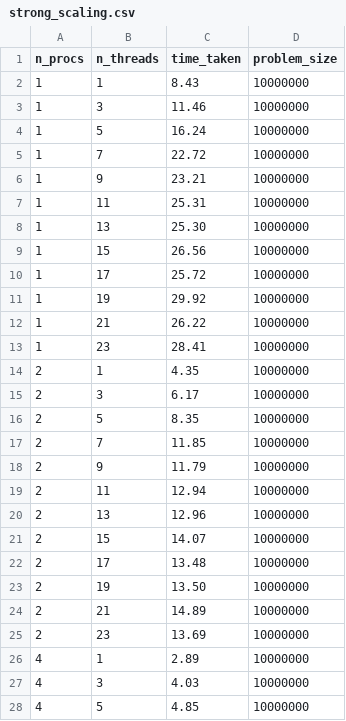
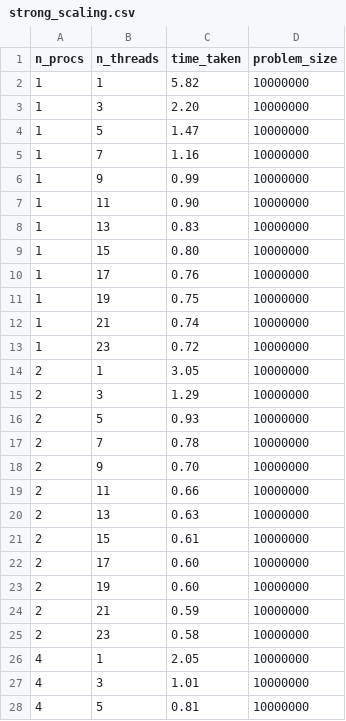
Before and after one commit to erikalena/hpc_assignment2, a CSV file: results/strong_scaling.csv, drawn as a sheet; only a part is shown; the diff covers the shown part only.

```diff
--- a/results/strong_scaling.csv
+++ b/results/strong_scaling.csv
@@ -1,28 +1,28 @@
 n_procs,n_threads,time_taken,problem_size
-1,1,8.43,10000000
-1,3,11.46,10000000
-1,5,16.24,10000000
-1,7,22.72,10000000
-1,9,23.21,10000000
-1,11,25.31,10000000
-1,13,25.30,10000000
-1,15,26.56,10000000
-1,17,25.72,10000000
-1,19,29.92,10000000
-1,21,26.22,10000000
-1,23,28.41,10000000
-2,1,4.35,10000000
-2,3,6.17,10000000
-2,5,8.35,10000000
-2,7,11.85,10000000
-2,9,11.79,10000000
-2,11,12.94,10000000
-2,13,12.96,10000000
-2,15,14.07,10000000
-2,17,13.48,10000000
-2,19,13.50,10000000
-2,21,14.89,10000000
-2,23,13.69,10000000
-4,1,2.89,10000000
-4,3,4.03,10000000
-4,5,4.85,10000000
+1,1,5.82,10000000
+1,3,2.20,10000000
+1,5,1.47,10000000
+1,7,1.16,10000000
+1,9,0.99,10000000
+1,11,0.90,10000000
+1,13,0.83,10000000
+1,15,0.80,10000000
+1,17,0.76,10000000
+1,19,0.75,10000000
+1,21,0.74,10000000
+1,23,0.72,10000000
+2,1,3.05,10000000
+2,3,1.29,10000000
+2,5,0.93,10000000
+2,7,0.78,10000000
+2,9,0.70,10000000
+2,11,0.66,10000000
+2,13,0.63,10000000
+2,15,0.61,10000000
+2,17,0.60,10000000
+2,19,0.60,10000000
+2,21,0.59,10000000
+2,23,0.58,10000000
+4,1,2.05,10000000
+4,3,1.01,10000000
+4,5,0.81,10000000
```
Also changed, not shown: 33 edited cells elsewhere in this file, 5 other files.
